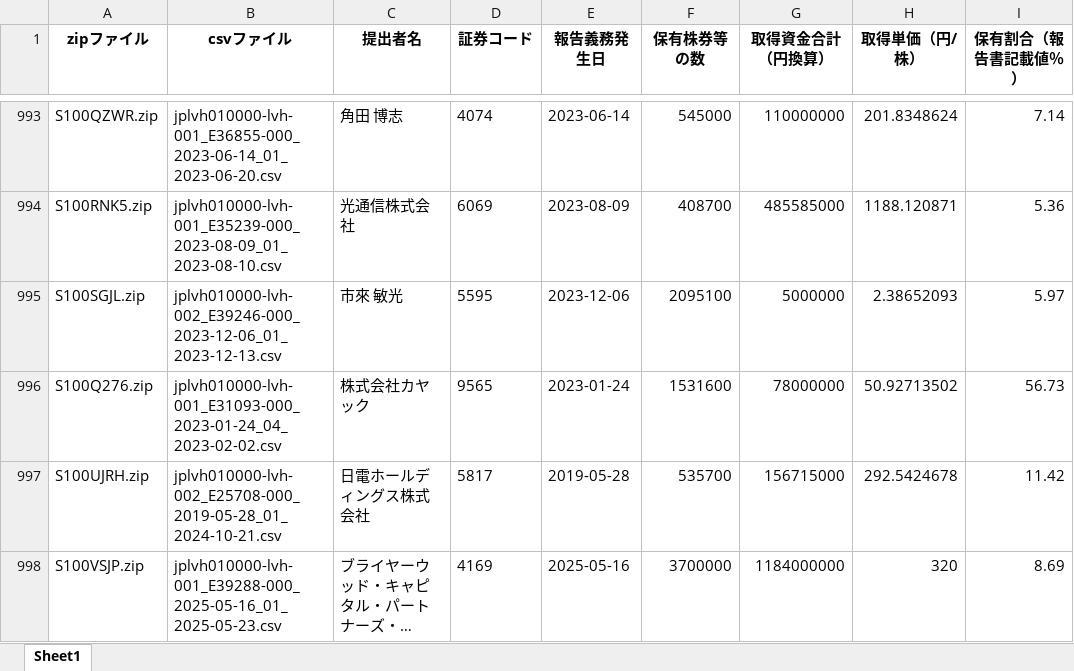
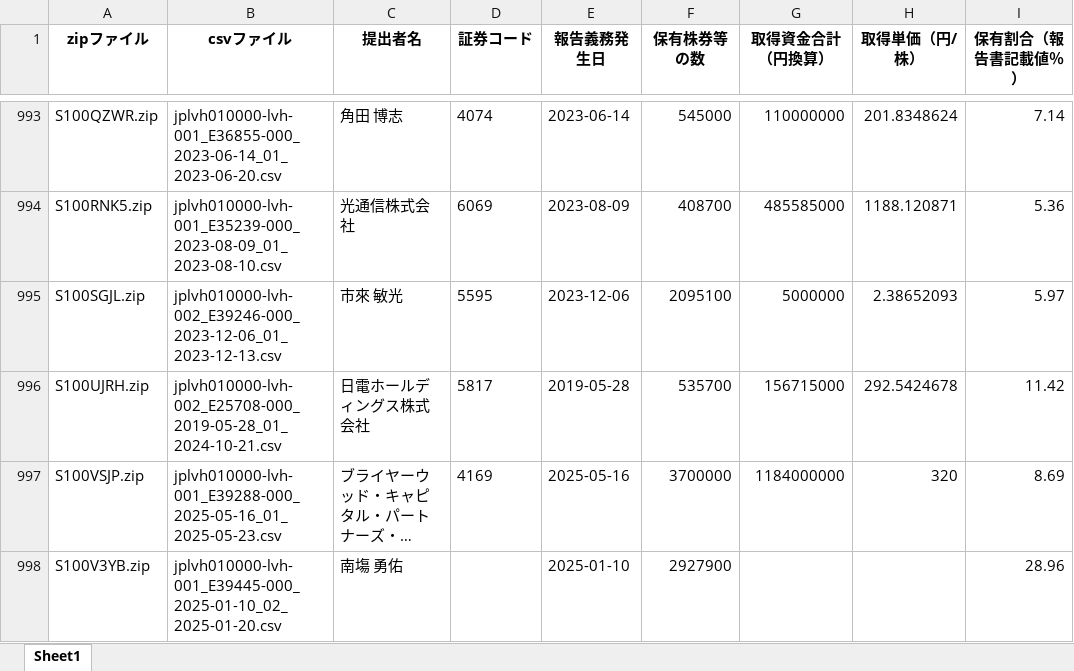
Before and after one commit to harubon1027-pixel/activist-results, an Excel workbook: docs/大量保有報告書_解析結果.xlsx, sheet Sheet1, drawn as a sheet; only a part is shown, gaps mark what is left out; the shorter side is filled out with more unchanged rows; long unchanged cells end in …; values as stored, in another font and other column widths than the file's, no borders; the diff covers the shown part only; the diff names each change by its address in the sheet, - before the commit and + after, or states it on an @@ line.

```diff
--- a/docs/大量保有報告書_解析結果.xlsx (sheet Sheet1)
+++ b/docs/大量保有報告書_解析結果.xlsx (sheet Sheet1)
-row 996: S100Q276.zip | jplvh010000-lvh-001_E31093-000_2023-01-24_04_2023-02-02.csv | 株式会社カヤック | 9565 | 2023-01-24 | 1531600 | 78000000 | 50.92713502 | 56.73
```
Also changed, not shown: 12 removed rows elsewhere in this sheet, docs/アクティビスト銘柄_資産判定.xlsx, docs/アクティビスト銘柄一覧.xlsx.
